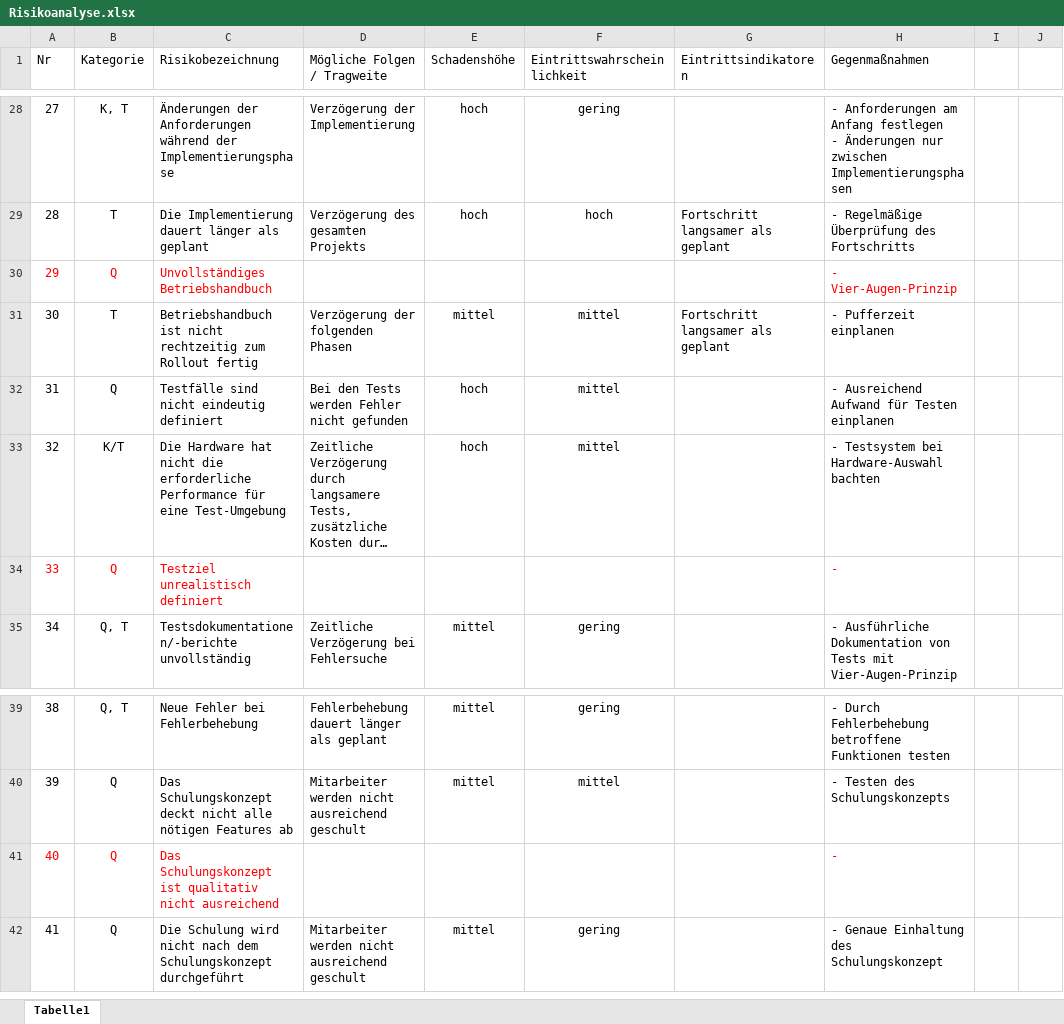
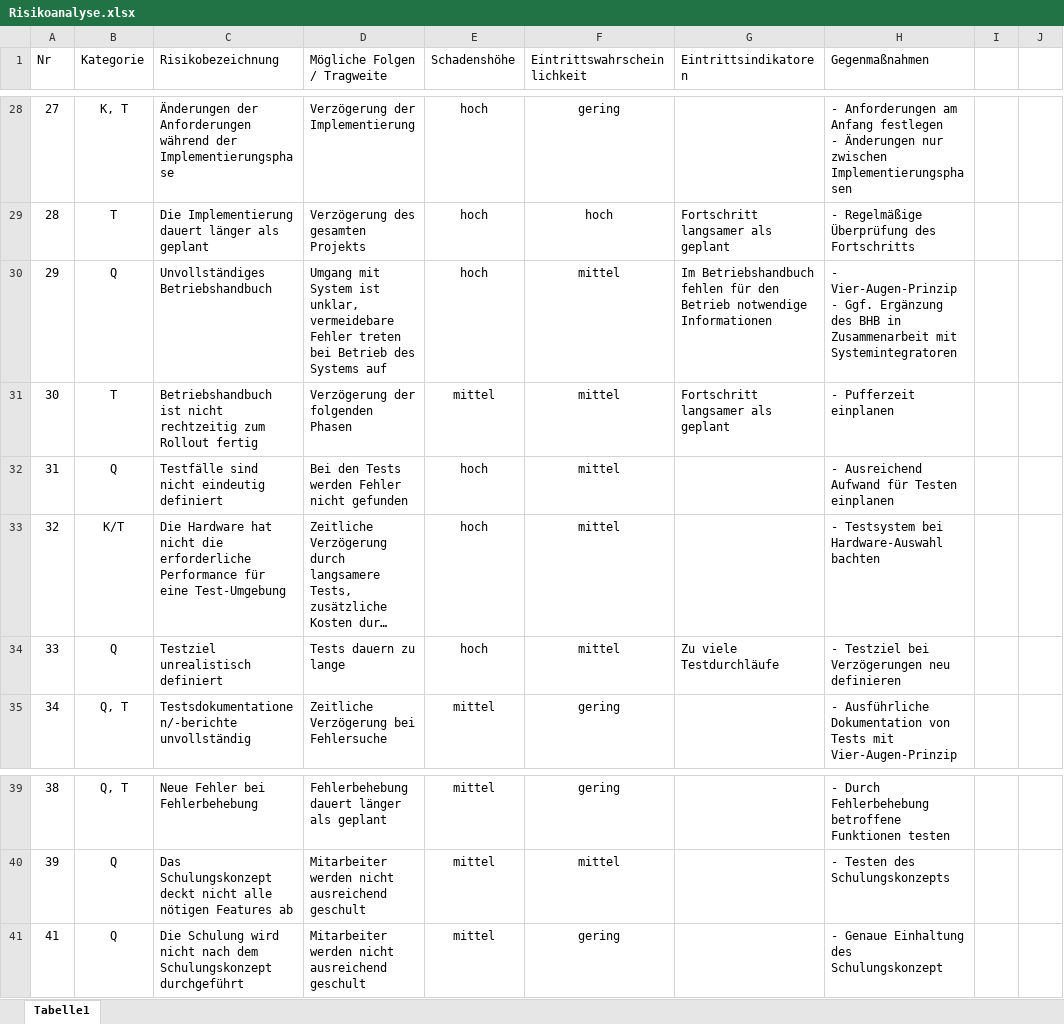
Before and after one commit to robin2810/itpm_fallstudie, an Excel workbook: ergebnisse/phase_1/Risikoanalyse.xlsx, sheet Tabelle1, drawn as a sheet; only a part is shown, gaps mark what is left out; long unchanged cells end in …; values as stored, in another font and other column widths than the file's, no borders; table styles not drawn; ↵ is a line break in a cell; the diff names each change by its address in the sheet, - before the commit and + after, or states it on an @@ line.

Commit message:
Update Risikoanalyse.xlsx

```diff
--- a/ergebnisse/phase_1/Risikoanalyse.xlsx (sheet Tabelle1)
+++ b/ergebnisse/phase_1/Risikoanalyse.xlsx (sheet Tabelle1)
-A30:C30 text colour: #FF0000
+A30:C30 text colour: black
-D30 (Mögliche Folgen / Tragweite): (empty)
+D30 (Mögliche Folgen / Tragweite): Umgang mit System ist unklar, ↵ vermeidebare Fehler treten bei Betrieb des Systems auf
-E30 (Schadenshöhe): (empty)
+E30 (Schadenshöhe): hoch
-F30 (Eintrittswahrscheinlichkeit): (empty)
+F30 (Eintrittswahrscheinlichkeit): mittel
-G30 (Eintrittsindikatoren): (empty)
+G30 (Eintrittsindikatoren): Im Betriebshandbuch fehlen für den Betrieb notwendige Informationen
-H30 (Gegenmaßnahmen): - Vier-Augen-Prinzip
+H30 (Gegenmaßnahmen): - Vier-Augen-Prinzip ↵ - Ggf. Ergänzung des BHB in Zusammenarbeit mit Systemintegratoren
-H30 text colour: #FF0000
+H30 text colour: black
-A34:C34 text colour: #FF0000
+A34:C34 text colour: black
-D34 (Mögliche Folgen / Tragweite): (empty)
+D34 (Mögliche Folgen / Tragweite): Tests dauern zu lange
-E34 (Schadenshöhe): (empty)
+E34 (Schadenshöhe): hoch
-F34 (Eintrittswahrscheinlichkeit): (empty)
+F34 (Eintrittswahrscheinlichkeit): mittel
-G34 (Eintrittsindikatoren): (empty)
+G34 (Eintrittsindikatoren): Zu viele Testdurchläufe
-H34 (Gegenmaßnahmen): -
+H34 (Gegenmaßnahmen): - Testziel bei Verzögerungen neu definieren
-H34 text colour: #FF0000
+H34 text colour: black
-row 41: 40 | Q | Das Schulungskonzept ist qualitativ nicht ausreichend |  |  |  |  | -
```
